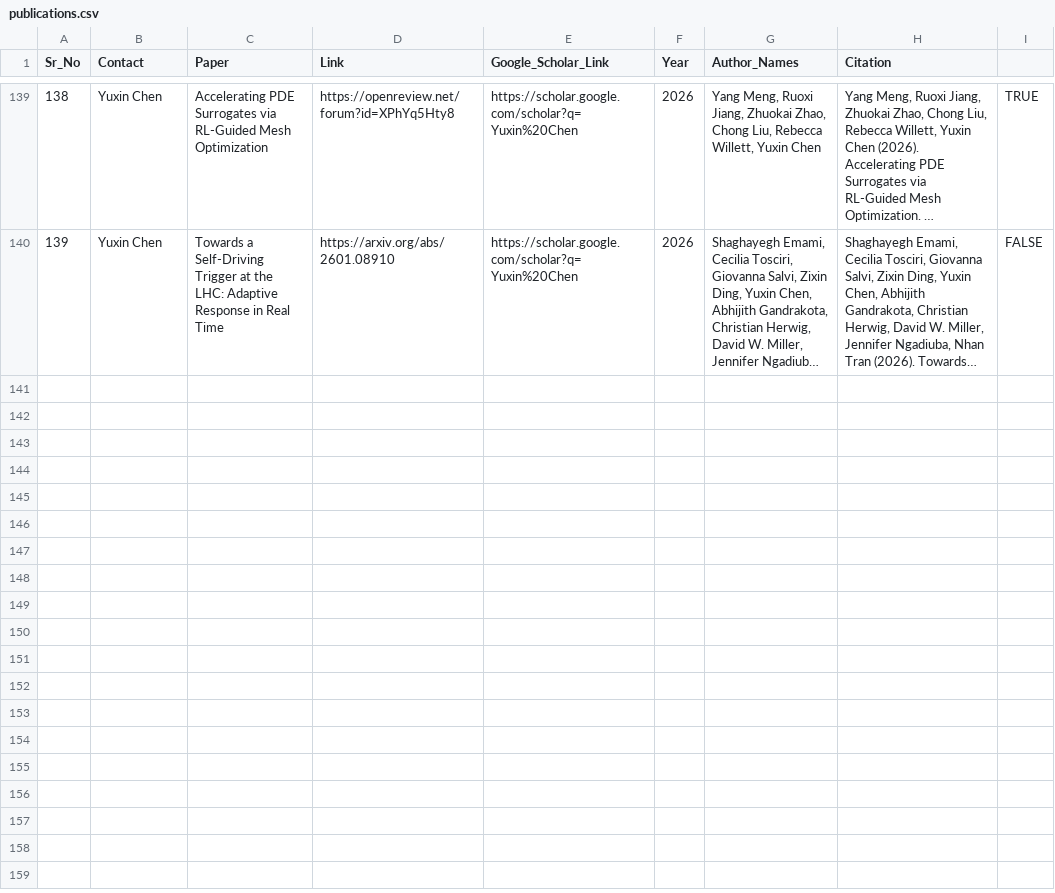
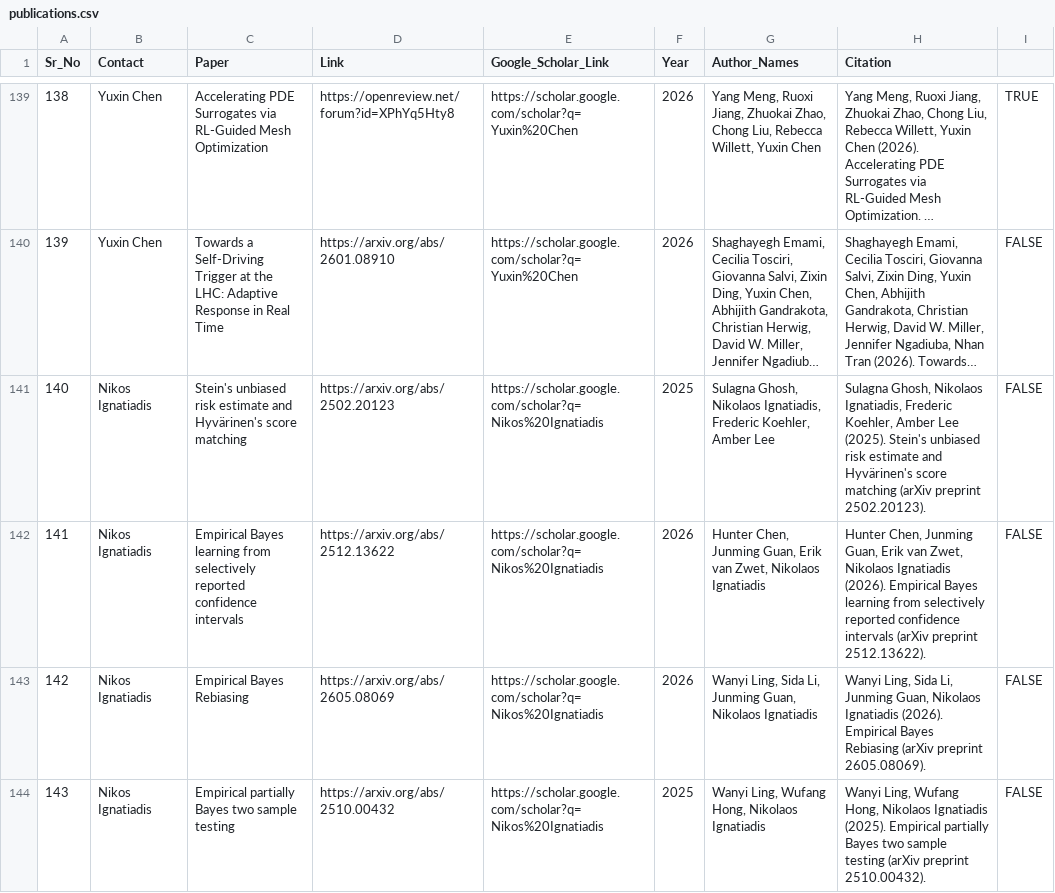
Before and after one commit to dsi-rse/cluster-information-and-policies, a CSV file: _data/publications.csv, drawn as a sheet; only a part is shown, gaps mark what is left out; long unchanged cells end in …; the diff names each change by its address in the sheet, - before the commit and + after, or states it on an @@ line.

Commit message:
add Nikos.I papers

```diff
--- a/_data/publications.csv
+++ b/_data/publications.csv
+row 141: 140 | Nikos Ignatiadis | Stein's unbiased risk estimate and Hyvärinen's score matching | https://arxiv.org/abs/2502.20123 | https://scholar.google.com/scholar?q=Nikos%20Ignatiadis | 2025 | Sulagna Ghosh, Nikolaos Ignatiadis, Frederic Koehler, Amber Lee | Sulagna Ghosh, Nikolaos Ignatiadis, Frederic Koehler, Amber Lee (2025). Stein's unbiased risk estimate and Hyvärinen's score matching (arXiv preprint 2502.20123). | FALSE
+row 142: 141 | Nikos Ignatiadis | Empirical Bayes learning from selectively reported confidence intervals | https://arxiv.org/abs/2512.13622 | https://scholar.google.com/scholar?q=Nikos%20Ignatiadis | 2026 | Hunter Chen, Junming Guan, Erik van Zwet, Nikolaos Ignatiadis | Hunter Chen, Junming Guan, Erik van Zwet, Nikolaos Ignatiadis (2026). Empirical Bayes learning from selectively reported confidence intervals (arXiv preprint 2512.13622). | FALSE
+row 143: 142 | Nikos Ignatiadis | Empirical Bayes Rebiasing | https://arxiv.org/abs/2605.08069 | https://scholar.google.com/scholar?q=Nikos%20Ignatiadis | 2026 | Wanyi Ling, Sida Li, Junming Guan, Nikolaos Ignatiadis | Wanyi Ling, Sida Li, Junming Guan, Nikolaos Ignatiadis (2026). Empirical Bayes Rebiasing (arXiv preprint 2605.08069). | FALSE
+row 144: 143 | Nikos Ignatiadis | Empirical partially Bayes two sample testing | https://arxiv.org/abs/2510.00432 | https://scholar.google.com/scholar?q=Nikos%20Ignatiadis | 2025 | Wanyi Ling, Wufang Hong, Nikolaos Ignatiadis | Wanyi Ling, Wufang Hong, Nikolaos Ignatiadis (2025). Empirical partially Bayes two sample testing (arXiv preprint 2510.00432). | FALSE
```
